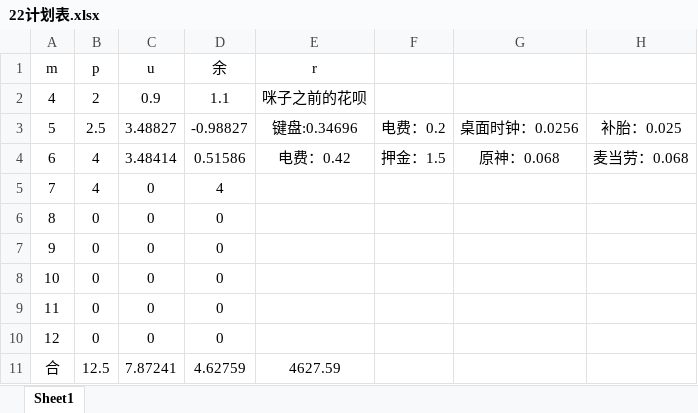
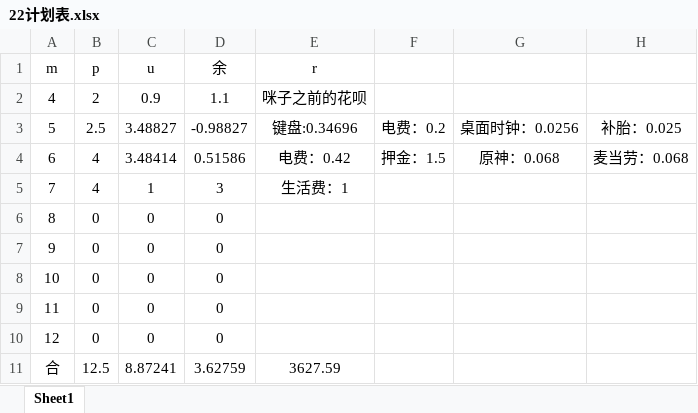
Before and after one commit to Vixcity/knowledge-base, an Excel workbook: 22计划表.xlsx, sheet Sheet1, drawn as a sheet; only a part is shown; values as stored, in another font and other column widths than the file's, no borders; the diff names each change by its address in the sheet, - before the commit and + after, or states it on an @@ line.

Commit message:
提交

```diff
--- a/22计划表.xlsx (sheet Sheet1)
+++ b/22计划表.xlsx (sheet Sheet1)
-C5 (u): 0
+C5 (u): 1
-D5 (余): 4
+D5 (余): 3
-E5 (r): (empty)
+E5 (r): 生活费：1
-C11 (u): 7.87241
+C11 (u): 8.87241
-D11 (余): 4.62759
+D11 (余): 3.62759
-E11 (r): 4627.59
+E11 (r): 3627.59
```
